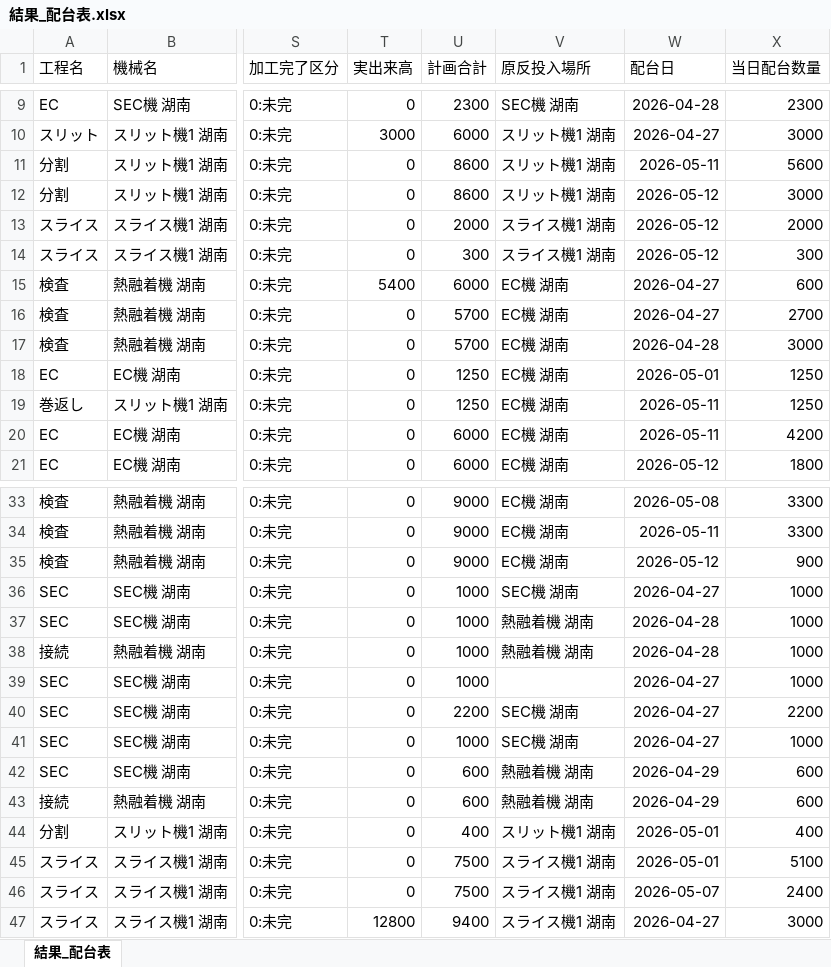
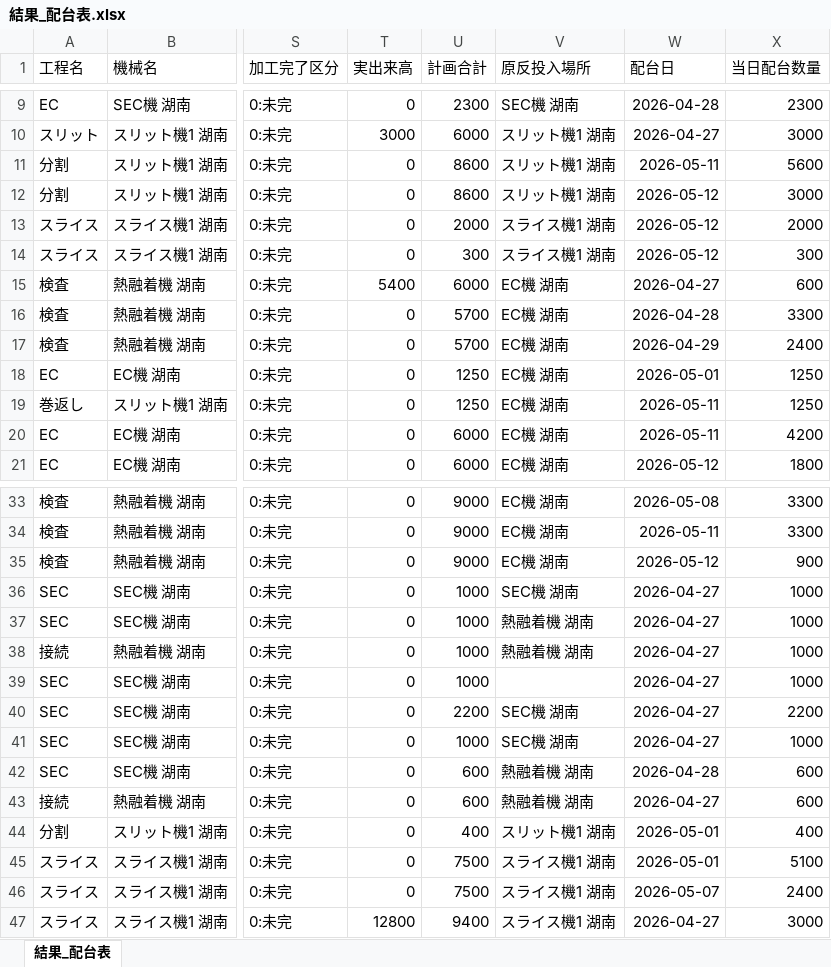
Before and after one commit to hosokawanagaokasangyou-dotcom/Production-Control-System, an Excel workbook: code/結果_配台表.xlsx, sheet 結果_配台表, drawn as a sheet; only a part is shown, gaps mark what is left out; values as stored, in another font and other column widths than the file's, no borders; table styles not drawn; the diff names each change by its address in the sheet, - before the commit and + after, or states it on an @@ line.

```diff
--- a/code/結果_配台表.xlsx (sheet 結果_配台表)
+++ b/code/結果_配台表.xlsx (sheet 結果_配台表)
-W16 (配台日): 2026-04-27
+W16 (配台日): 2026-04-28
-X16 (当日配台数量): 2700
+X16 (当日配台数量): 3300
-W17 (配台日): 2026-04-28
+W17 (配台日): 2026-04-29
-X17 (当日配台数量): 3000
+X17 (当日配台数量): 2400
-W37:W38 (配台日): 2026-04-28
+W37:W38 (配台日): 2026-04-27
-W42 (配台日): 2026-04-29
+W42 (配台日): 2026-04-28
-W43 (配台日): 2026-04-29
+W43 (配台日): 2026-04-27
```
Also changed, not shown: code/master.xlsm, 1 other file.
